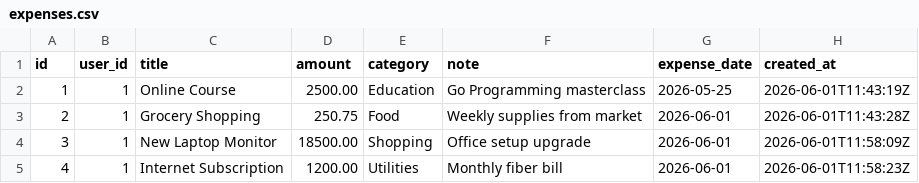
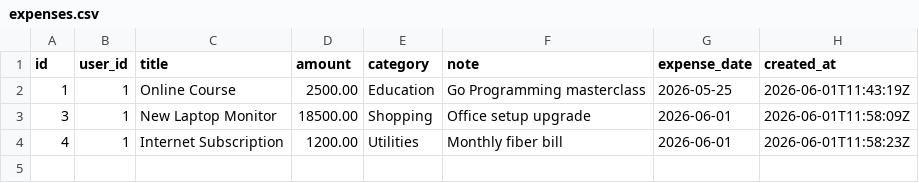
Before and after one commit to sabbirhosen44/Expense-Tracker-API, a CSV file: data/expenses.csv, drawn as a sheet; the diff names each change by its address in the sheet, - before the commit and + after, or states it on an @@ line.

```diff
--- a/data/expenses.csv
+++ b/data/expenses.csv
-row 3: 2 | 1 | Grocery Shopping | 250.75 | Food | Weekly supplies from market | 2026-06-01 | 2026-06-01T11:43:28Z
```
Also changed, not shown: 2 other files.
